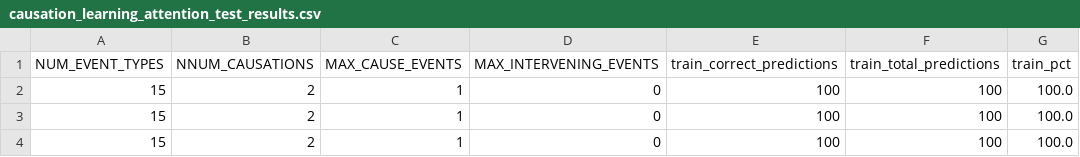
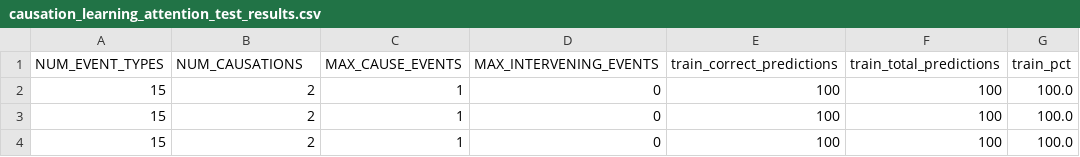
Before and after one commit to portegys/CausationLearning, a CSV file: work/causation_learning_attention_test_results.csv, drawn as a sheet; only a part is shown; the diff names each change by its address in the sheet, - before the commit and + after, or states it on an @@ line.

Commit message:
Result visualizations

```diff
--- a/work/causation_learning_attention_test_results.csv
+++ b/work/causation_learning_attention_test_results.csv
-B1: NNUM_CAUSATIONS
+B1: NUM_CAUSATIONS
```
Also changed, not shown: 5 other files.
